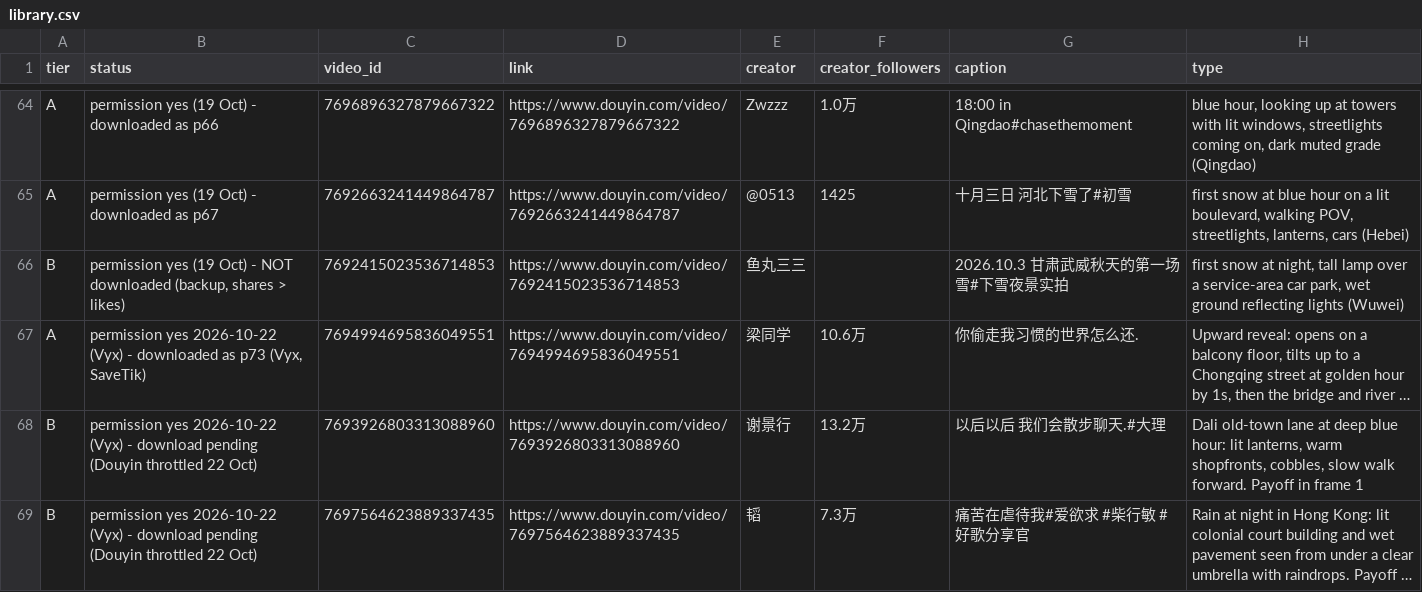
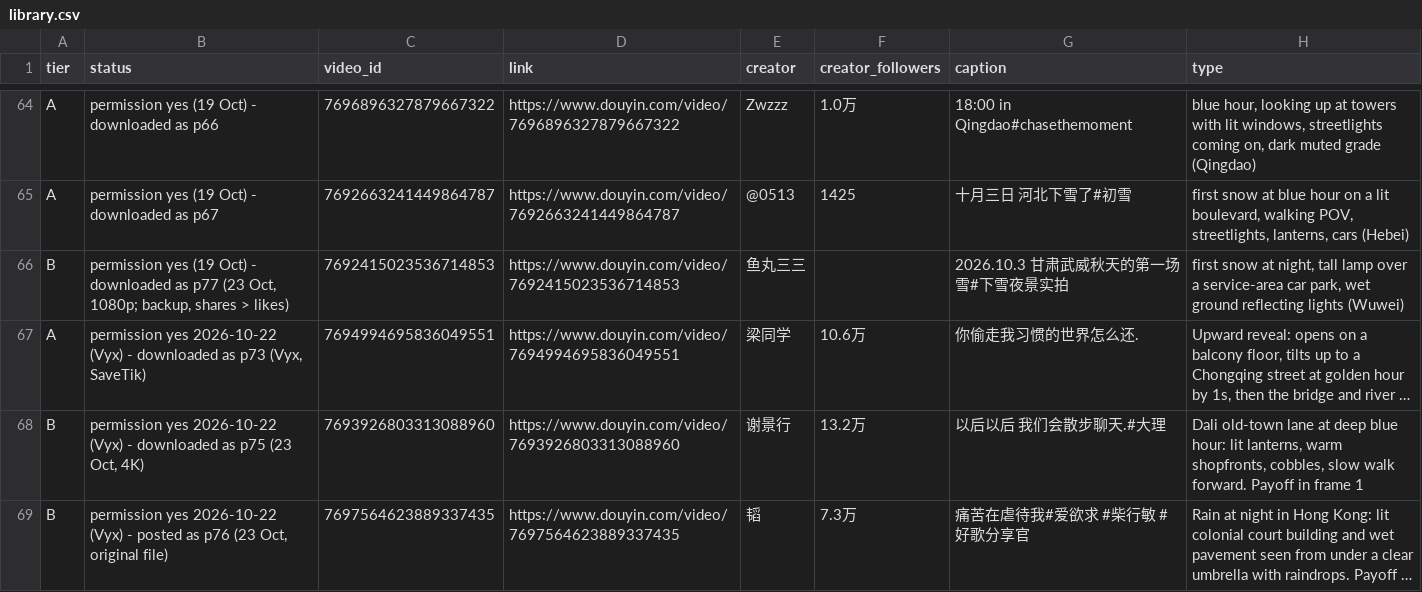
Before and after one commit to nobleskele-eng/Cheques, a CSV file: library/library.csv, drawn as a sheet; only a part is shown, gaps mark what is left out; long unchanged cells end in …; the diff names each change by its address in the sheet, - before the commit and + after, or states it on an @@ line.

```diff
--- a/library/library.csv
+++ b/library/library.csv
-B66 (status): …Oct) - NOT downloaded (backup, shares >…
+B66 (status): …Oct) - downloaded as p77 (23 Oct, 1080p; backup, shares >…
-B68 (status): …(Vyx) - download pending (Douyin throttled 22 Oct)
+B68 (status): …(Vyx) - downloaded as p75 (23 Oct, 4K)
-B69 (status): …(Vyx) - download pending (Douyin throttled 22 Oct)
+B69 (status): …(Vyx) - posted as p76 (23 Oct, original file)
```
Also changed, not shown: log.csv.
